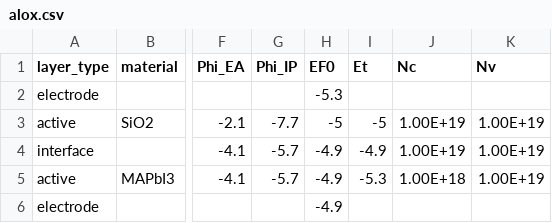
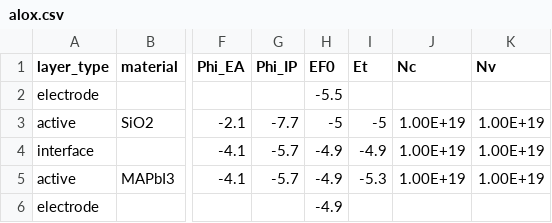
Before and after one commit to mananmehta30/Driftfusion, a CSV file: Input_files/alox.csv, drawn as a sheet; only a part is shown, gaps mark what is left out; the diff names each change by its address in the sheet, - before the commit and + after, or states it on an @@ line.

Commit message:
corrections

```diff
--- a/Input_files/alox.csv
+++ b/Input_files/alox.csv
-H2 (EF0): -5.3
+H2 (EF0): -5.5
-J5 (Nc): 1.00E+18
+J5 (Nc): 1.00E+19
```
